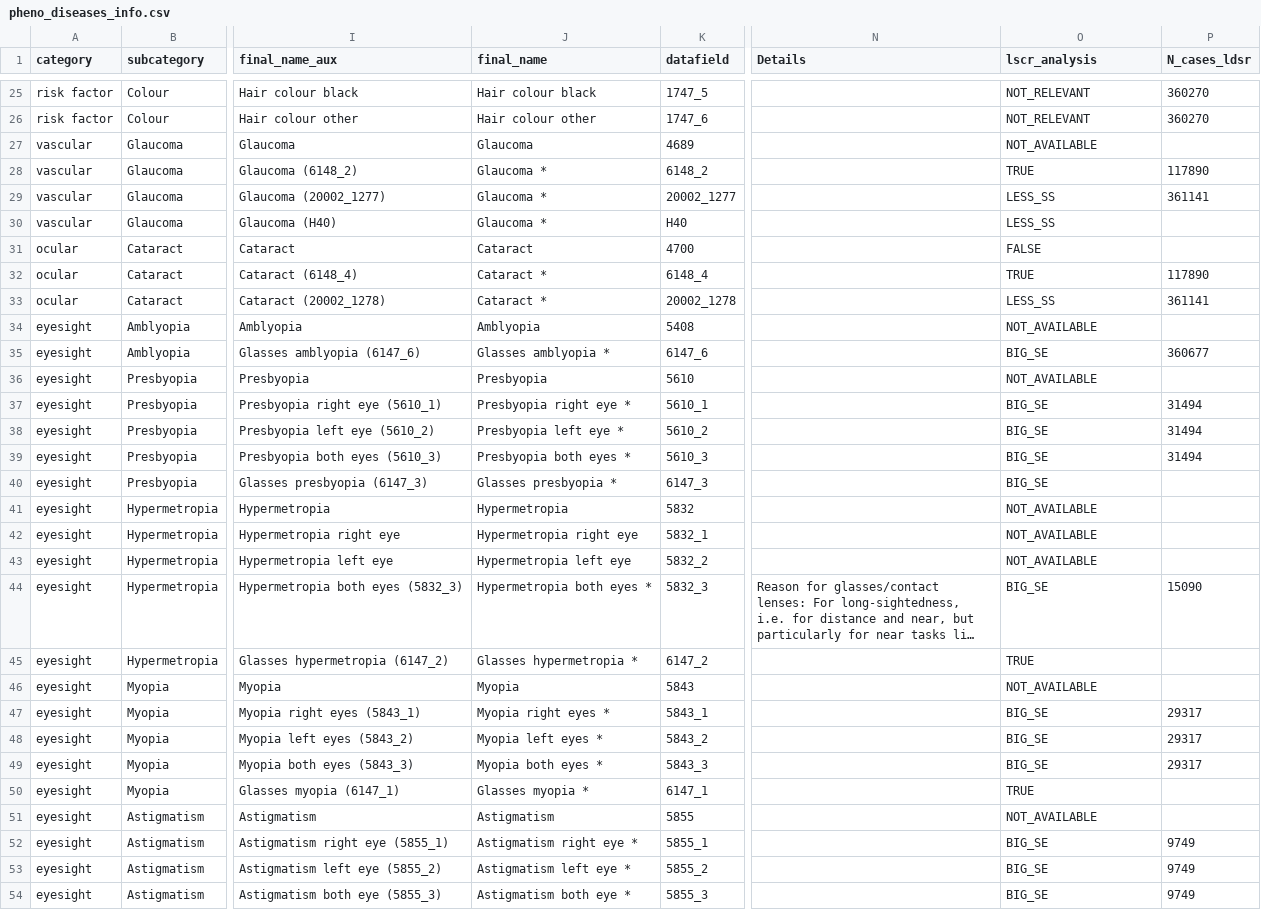
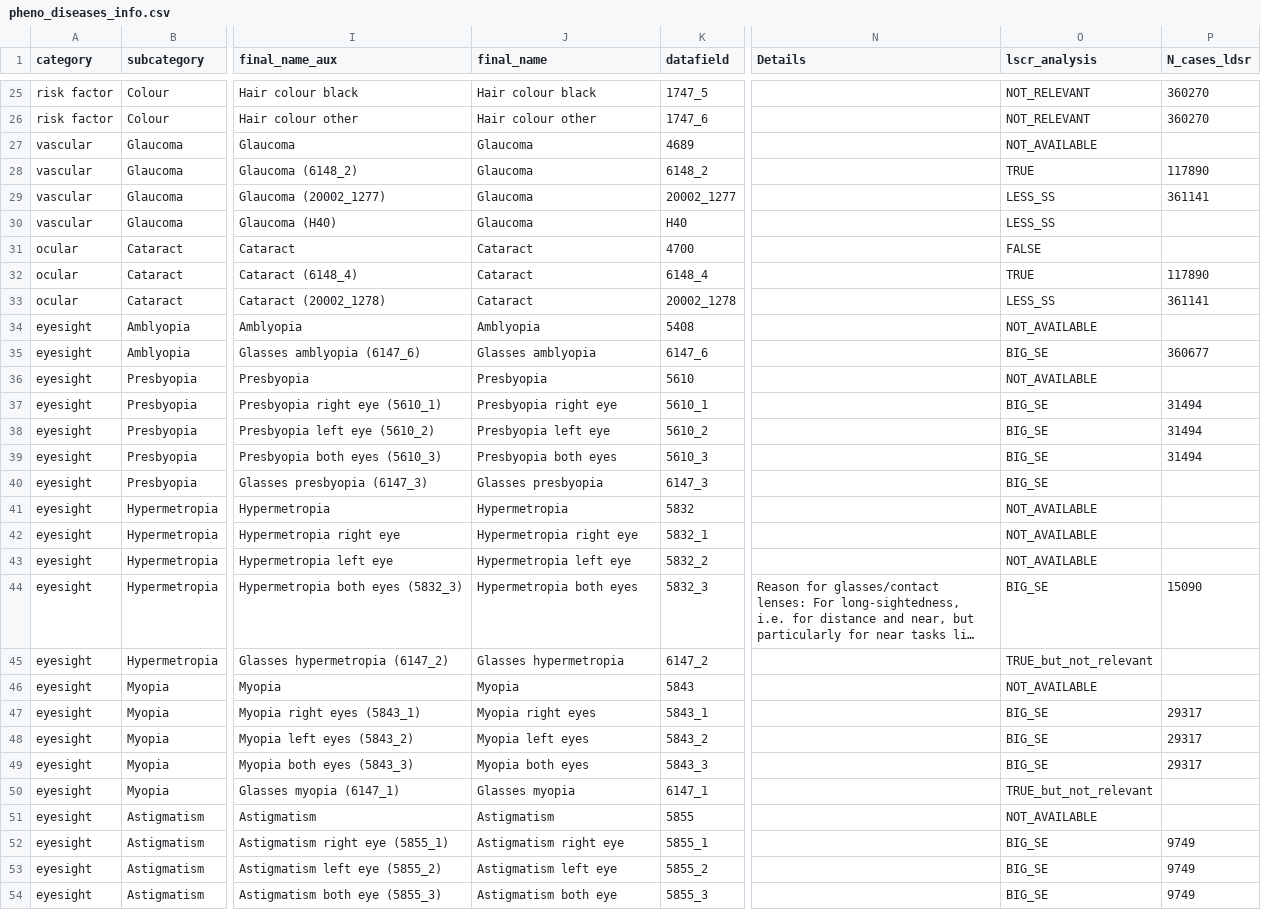
Before and after one commit to BergmannLab/retina-phenotypes, a CSV file: complementary/pheno_diseases_info.csv, drawn as a sheet; only a part is shown, gaps mark what is left out; long unchanged cells end in …; the diff covers the shown part only; the diff names each change by its address in the sheet, - before the commit and + after, or states it on an @@ line.

```diff
--- a/complementary/pheno_diseases_info.csv
+++ b/complementary/pheno_diseases_info.csv
-J28:J30 (final_name): Glaucoma *
+J28:J30 (final_name): Glaucoma
-J32:J33 (final_name): Cataract *
+J32:J33 (final_name): Cataract
-J35 (final_name): Glasses amblyopia *
+J35 (final_name): Glasses amblyopia
-J37 (final_name): Presbyopia right eye *
+J37 (final_name): Presbyopia right eye
-J38 (final_name): Presbyopia left eye *
+J38 (final_name): Presbyopia left eye
-J39 (final_name): Presbyopia both eyes *
+J39 (final_name): Presbyopia both eyes
-J40 (final_name): Glasses presbyopia *
+J40 (final_name): Glasses presbyopia
-J44 (final_name): Hypermetropia both eyes *
+J44 (final_name): Hypermetropia both eyes
-J45 (final_name): Glasses hypermetropia *
+J45 (final_name): Glasses hypermetropia
-O45 (lscr_analysis): TRUE
+O45 (lscr_analysis): TRUE_but_not_relevant
-J47 (final_name): Myopia right eyes *
+J47 (final_name): Myopia right eyes
-J48 (final_name): Myopia left eyes *
+J48 (final_name): Myopia left eyes
-J49 (final_name): Myopia both eyes *
+J49 (final_name): Myopia both eyes
-J50 (final_name): Glasses myopia *
+J50 (final_name): Glasses myopia
-O50 (lscr_analysis): TRUE
+O50 (lscr_analysis): TRUE_but_not_relevant
-J52 (final_name): Astigmatism right eye *
+J52 (final_name): Astigmatism right eye
-J53 (final_name): Astigmatism left eye *
+J53 (final_name): Astigmatism left eye
-J54 (final_name): Astigmatism both eye *
+J54 (final_name): Astigmatism both eye
```
Also changed, not shown: 28 edited cells elsewhere in this file.
